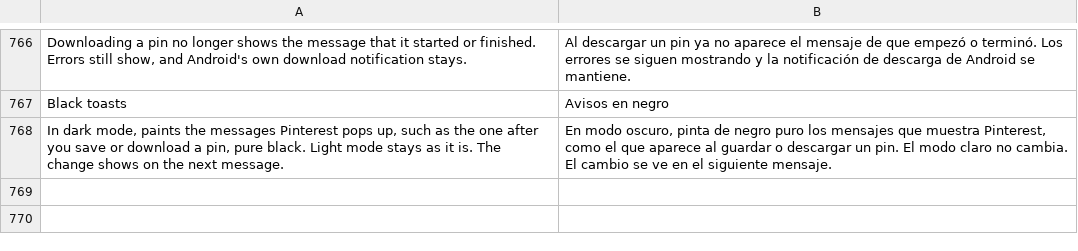
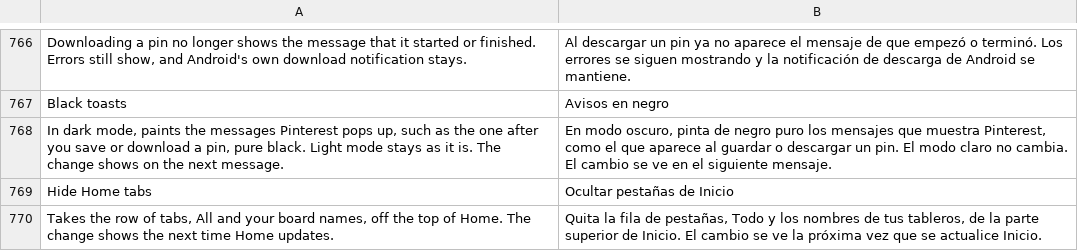
Before and after one commit to SysAdminDoc/HushPinterest, a TSV file: extensions/shared/library/src/main/l10n/es.tsv, drawn as a sheet; only a part is shown, gaps mark what is left out.

```diff
--- a/extensions/shared/library/src/main/l10n/es.tsv
+++ b/extensions/shared/library/src/main/l10n/es.tsv
@@ -768 +768,3 @@ Black toasts	Avisos en negro
 In dark mode, paints the messages Pinterest pops up, such as the one after you save or download a pin, pure black. Light mode stays as it is. The change shows on the next message.	En modo oscuro, pinta de negro puro los mensajes que muestra Pinterest, como el que aparece al guardar o descargar un pin. El modo claro no cambia. El cambio se ve en el siguiente mensaje.
+Hide Home tabs	Ocultar pestañas de Inicio
+Takes the row of tabs, All and your board names, off the top of Home. The change shows the next time Home updates.	Quita la fila de pestañas, Todo y los nombres de tus tableros, de la parte superior de Inicio. El cambio se ve la próxima vez que se actualice Inicio.
```
Also changed, not shown: extensions/shared/library/src/main/l10n/de.tsv, extensions/shared/library/src/main/l10n/in.tsv, 21 other files.
